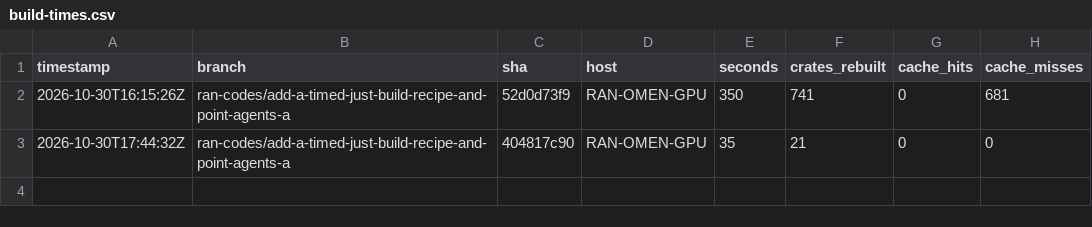
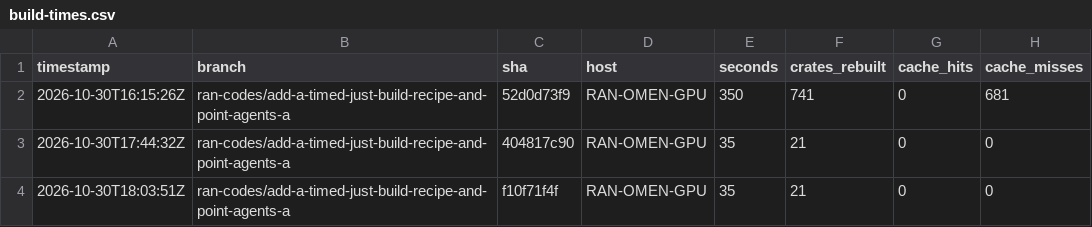
Before and after one commit to ran-codes/loom-warehouse, a CSV file: docs/build-times.csv, drawn as a sheet; the diff names each change by its address in the sheet, - before the commit and + after, or states it on an @@ line.

Commit message:
Log build after edits to three fork crates (fan-out union test)

```diff
--- a/docs/build-times.csv
+++ b/docs/build-times.csv
+row 4: 2026-10-30T18:03:51Z | ran-codes/add-a-timed-just-build-recipe-and-point-agents-a | f10f71f4f | RAN-OMEN-GPU | 35 | 21 | 0 | 0
```
